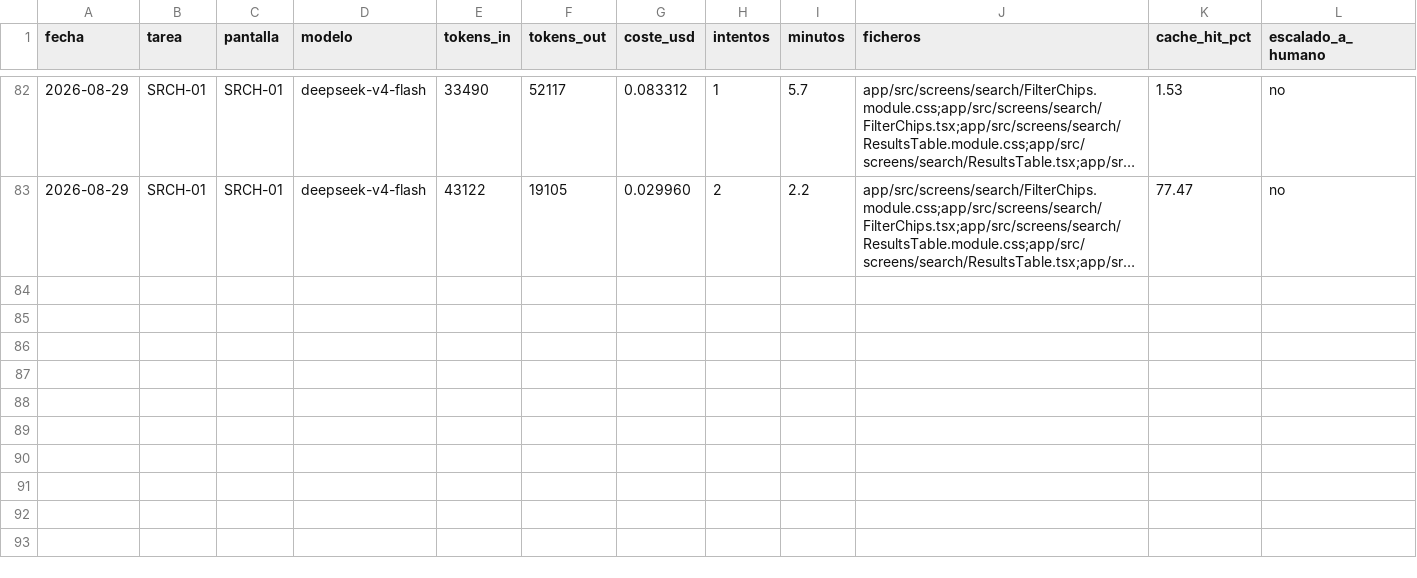
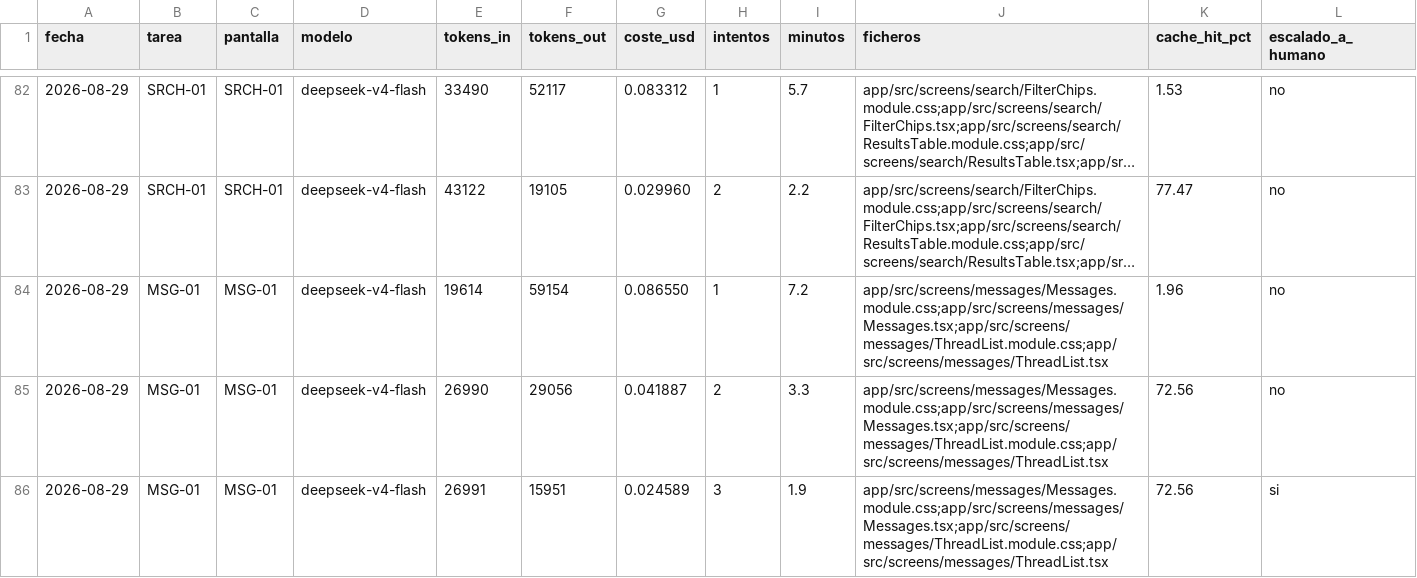
Before and after one commit to aguillensp-sudo/RinWorld.io, a CSV file: openspec/mvp/harness-metrics.csv, drawn as a sheet; only a part is shown, gaps mark what is left out; long unchanged cells end in …; rows hold the shown columns only; the diff names each change by its address in the sheet, - before the commit and + after, or states it on an @@ line.

```diff
--- a/openspec/mvp/harness-metrics.csv
+++ b/openspec/mvp/harness-metrics.csv
+row 84: 2026-08-29 | MSG-01 | MSG-01 | deepseek-v4-flash | 19614 | 59154 | 0.086550 | 1 | 7.2 | app/src/screens/messages/Messages.module.css;app/src/screens/messages/Messages.tsx;app/src/screens/messages/ThreadList.module.css;app/src/screens/messages/ThreadList.tsx | 1.96 | no
+row 85: 2026-08-29 | MSG-01 | MSG-01 | deepseek-v4-flash | 26990 | 29056 | 0.041887 | 2 | 3.3 | app/src/screens/messages/Messages.module.css;app/src/screens/messages/Messages.tsx;app/src/screens/messages/ThreadList.module.css;app/src/screens/messages/ThreadList.tsx | 72.56 | no
+row 86: 2026-08-29 | MSG-01 | MSG-01 | deepseek-v4-flash | 26991 | 15951 | 0.024589 | 3 | 1.9 | app/src/screens/messages/Messages.module.css;app/src/screens/messages/Messages.tsx;app/src/screens/messages/ThreadList.module.css;app/src/screens/messages/ThreadList.tsx | 72.56 | si
```
Also changed, not shown: 3 other files.
